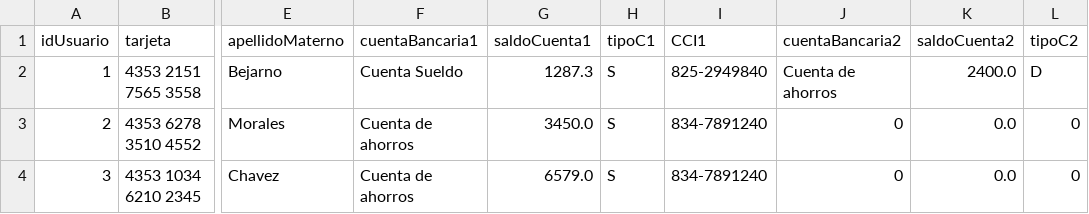
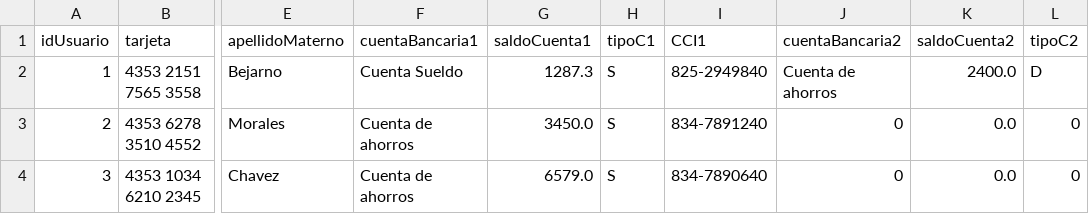
Before and after one commit to LuisF3381/Banking_Core, a CSV file: users/usuarios.csv, drawn as a sheet; only a part is shown, gaps mark what is left out; the diff names each change by its address in the sheet, - before the commit and + after, or states it on an @@ line.

```diff
--- a/users/usuarios.csv
+++ b/users/usuarios.csv
-I4 (CCI1): 834-7891240
+I4 (CCI1): 834-7890640
```
Also changed, not shown: 1 other file.
